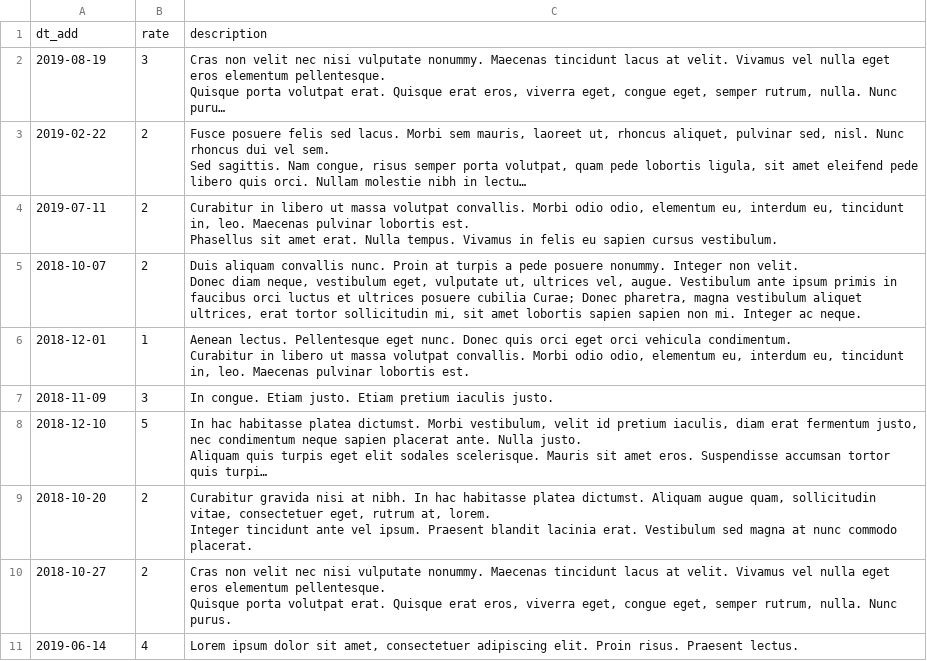
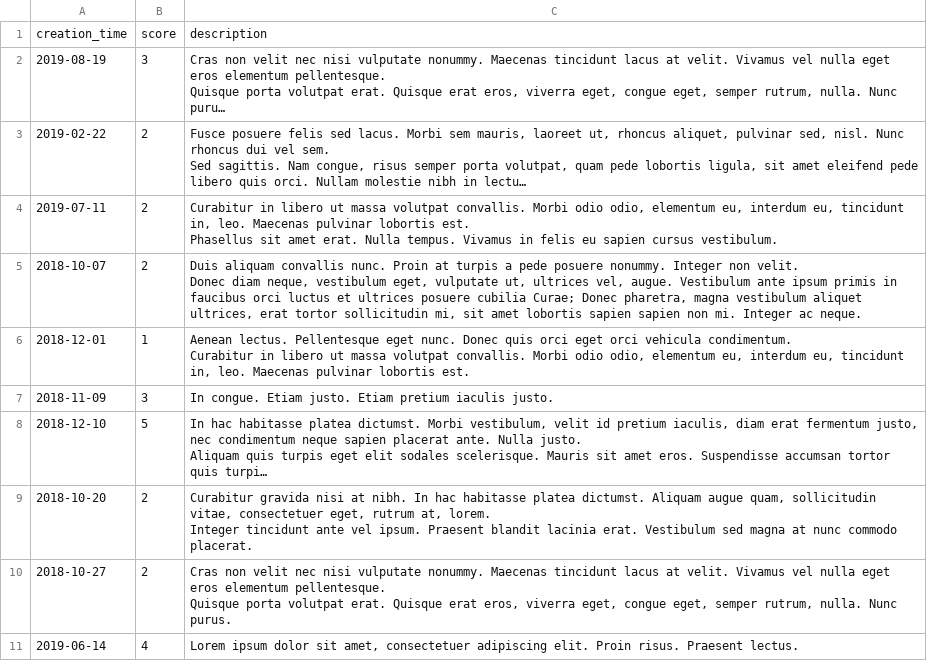
Before and after one commit to htmlacademy-yii/1035771-task-force-1, a CSV file: data/opinions.csv, drawn as a sheet; long unchanged cells end in …; removed rows and columns are numbered as before the commit, all else as after; the diff names each change by its address in the sheet, - before the commit and + after, or states it on an @@ line.

```diff
--- a/data/opinions.csv
+++ b/data/opinions.csv
-row 1: dt_add | rate | description
+row 1: creation_time | score | description
```
Also changed, not shown: data/cities.csv, data/messages.csv, 9 other files.
